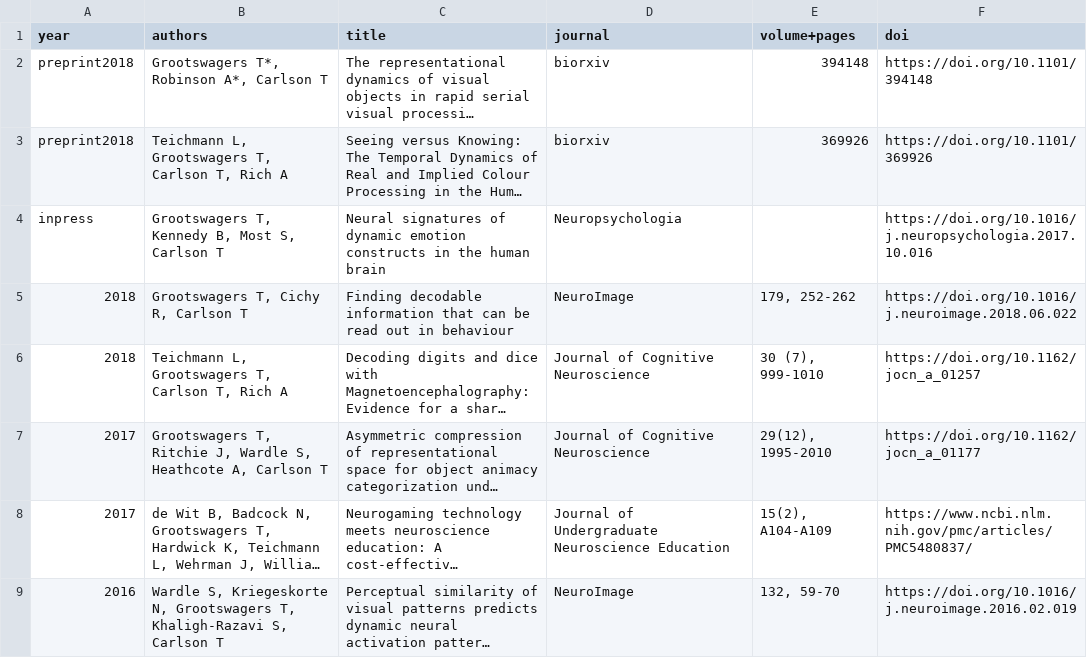
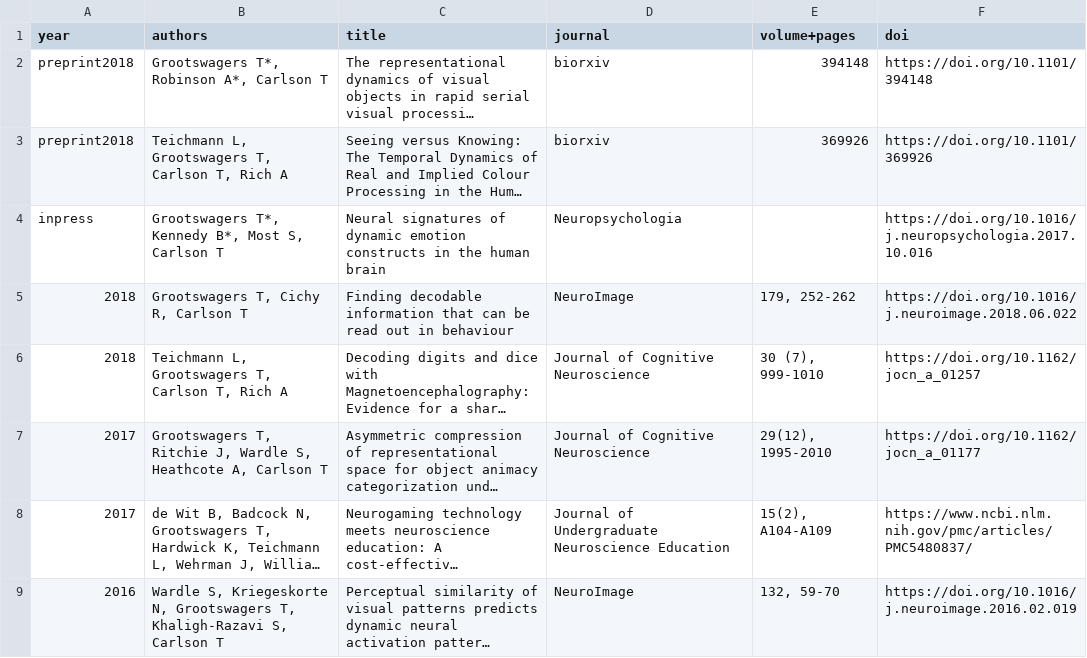
Before and after one commit to Tijl/tijl.github.io, a CSV file: publicationlist.csv, drawn as a sheet; long unchanged cells end in …; the diff names each change by its address in the sheet, - before the commit and + after, or states it on an @@ line.

```diff
--- a/publicationlist.csv
+++ b/publicationlist.csv
-B4 (authors): Grootswagers T, Kennedy B, Most S, Carlson T
+B4 (authors): Grootswagers T*, Kennedy B*, Most S, Carlson T
```
Also changed, not shown: 4 other files.
